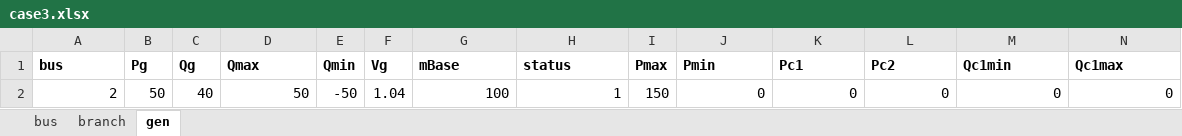
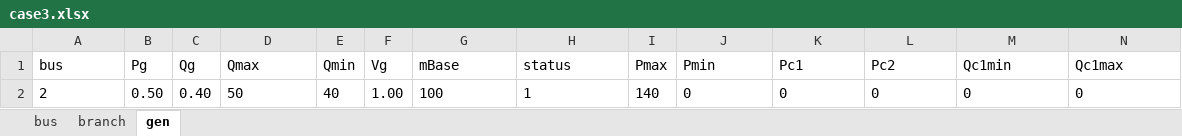
Before and after one commit to nabinhere/ECE792, an Excel workbook: project4/pslib/data/case3.xlsx, sheet gen, drawn as a sheet; only a part is shown; values as stored, in another font and other column widths than the file's, no borders; the diff covers the shown part only; the diff names each change by its address in the sheet, - before the commit and + after, or states it on an @@ line.

```diff
--- a/project4/pslib/data/case3.xlsx (sheet gen)
+++ b/project4/pslib/data/case3.xlsx (sheet gen)
-A1:N1 bold: on
+A1:N1 bold: off
-A2 alignment: right
+A2 alignment: left
-B2 (Pg): 50
+B2 (Pg): 0.50
-C2 (Qg): 40
+C2 (Qg): 0.40
-D2 alignment: right
+D2 alignment: left
-E2 (Qmin): -50
+E2 (Qmin): 40
-F2 (Vg): 1.04
+F2 (Vg): 1.00
-G2:H2 alignment: right
+G2:H2 alignment: left
-I2 (Pmax): 150
+I2 (Pmax): 140
-J2:N2 alignment: right
+J2:N2 alignment: left
```
Also changed, not shown: cell formats elsewhere in this sheet, sheet bus, sheet branch, 4 other files.
